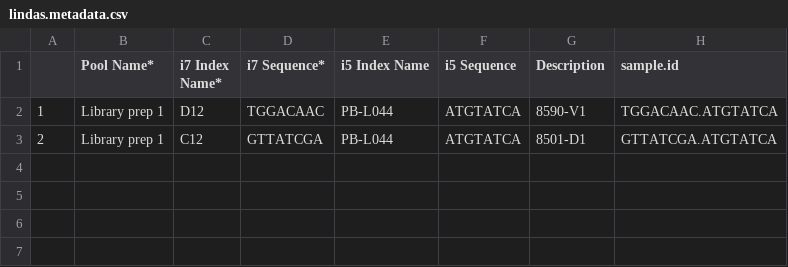
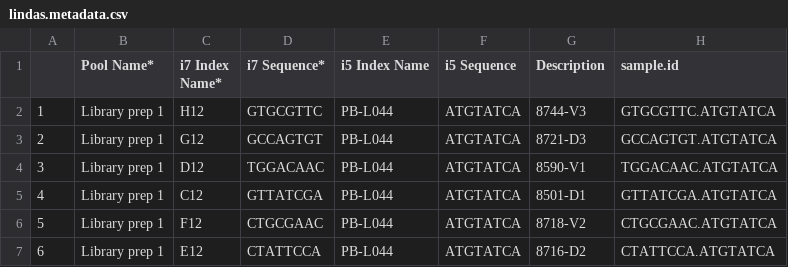
Before and after one commit to nztao/KomenPlexwell_6-22-22, a CSV file: formatted counts_&_metadata/lindas.metadata.csv, drawn as a sheet.

```diff
--- a/formatted counts_&_metadata/lindas.metadata.csv
+++ b/formatted counts_&_metadata/lindas.metadata.csv
@@ -1,3 +1,7 @@
 ,Pool Name*,i7 Index Name*,i7 Sequence*,i5 Index Name,i5 Sequence,Description,sample.id
-1,Library prep 1,D12,TGGACAAC,PB-L044,ATGTATCA,8590-V1,TGGACAAC.ATGTATCA
-2,Library prep 1,C12,GTTATCGA,PB-L044,ATGTATCA,8501-D1,GTTATCGA.ATGTATCA
+1,Library prep 1,H12,GTGCGTTC,PB-L044,ATGTATCA,8744-V3,GTGCGTTC.ATGTATCA
+2,Library prep 1,G12,GCCAGTGT,PB-L044,ATGTATCA,8721-D3,GCCAGTGT.ATGTATCA
+3,Library prep 1,D12,TGGACAAC,PB-L044,ATGTATCA,8590-V1,TGGACAAC.ATGTATCA
+4,Library prep 1,C12,GTTATCGA,PB-L044,ATGTATCA,8501-D1,GTTATCGA.ATGTATCA
+5,Library prep 1,F12,CTGCGAAC,PB-L044,ATGTATCA,8718-V2,CTGCGAAC.ATGTATCA
+6,Library prep 1,E12,CTATTCCA,PB-L044,ATGTATCA,8716-D2,CTATTCCA.ATGTATCA
```
Also changed, not shown: formatted counts_&_metadata/katelynp.metadata.csv, formatted counts_&_metadata/rachelm.metadata.csv, 7 other files.
